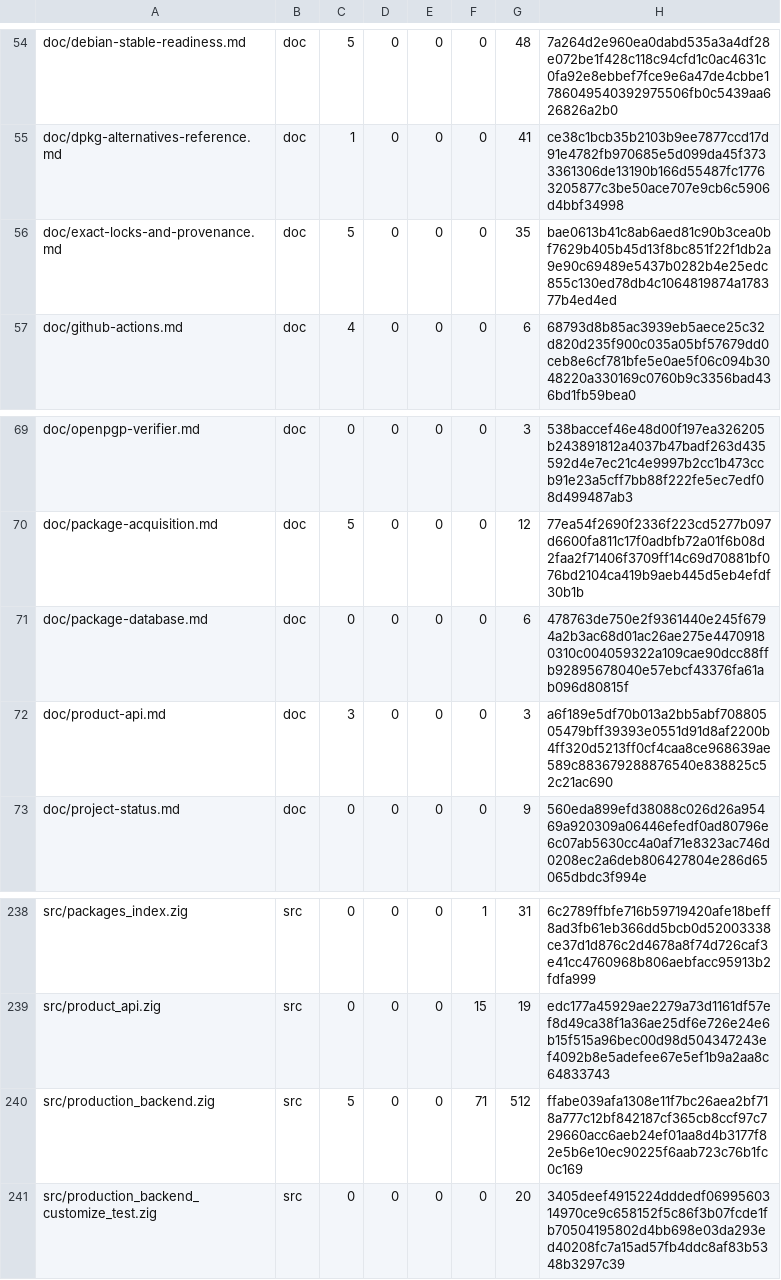
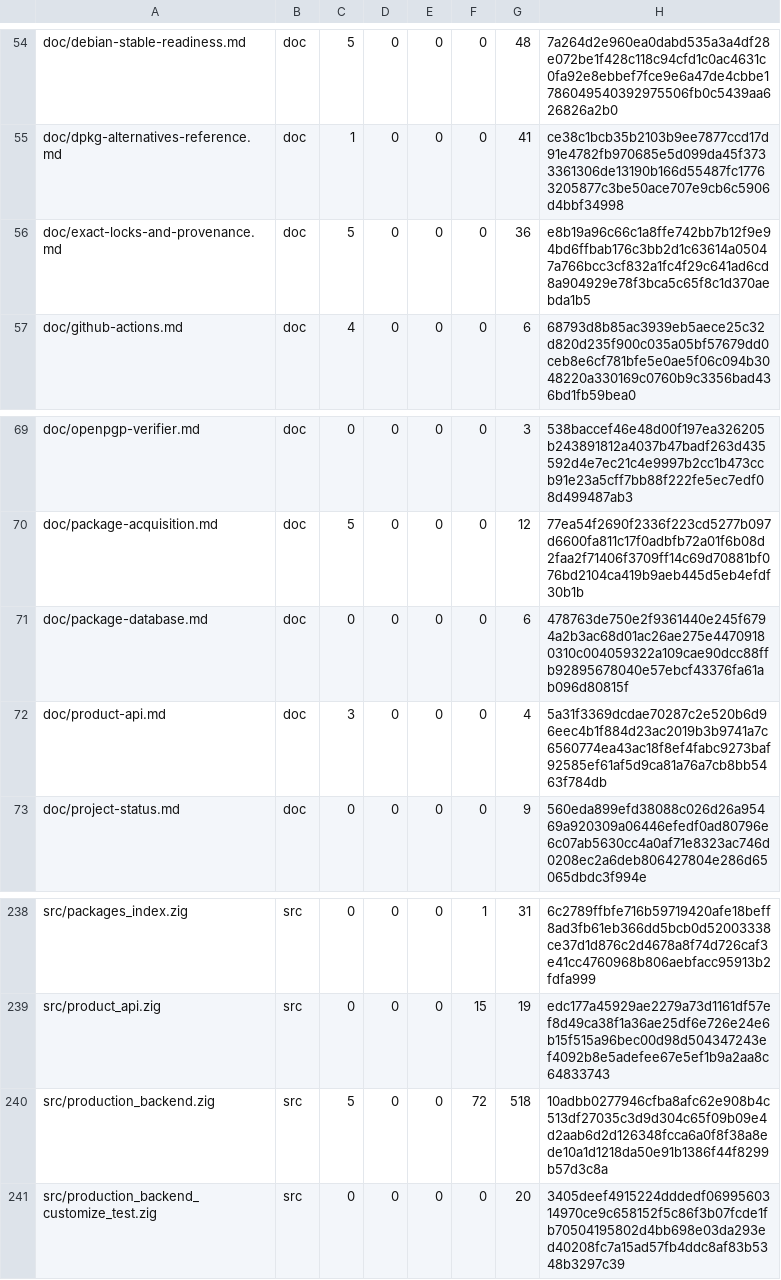
Before and after one commit to cataggar/debz, a TSV file: security/digest-inventory-v1.tsv, drawn as a sheet; only a part is shown, gaps mark what is left out.

```diff
--- a/security/digest-inventory-v1.tsv
+++ b/security/digest-inventory-v1.tsv
@@ -55,3 +55,3 @@ doc/debian-stable-readiness.md	doc	5	0	0	0	48	7a264d2e960ea0dabd535a3a4df28e072b
 doc/dpkg-alternatives-reference.md	doc	1	0	0	0	41	ce38c1bcb35b2103b9ee7877ccd17d91e4782fb970685e5d099da45f3733361306de13190b166d55487fc17763205877c3be50ace707e9cb6c5906d4bbf34998
-doc/exact-locks-and-provenance.md	doc	5	0	0	0	35	bae0613b41c8ab6aed81c90b3cea0bf7629b405b45d13f8bc851f22f1db2a9e90c69489e5437b0282b4e25edc855c130ed78db4c1064819874a178377b4ed4ed
+doc/exact-locks-and-provenance.md	doc	5	0	0	0	36	e8b19a96c66c1a8ffe742bb7b12f9e94bd6ffbab176c3bb2d1c63614a05047a766bcc3cf832a1fc4f29c641ad6cd8a904929e78f3bca5c65f8c1d370aebda1b5
 doc/github-actions.md	doc	4	0	0	0	6	68793d8b85ac3939eb5aece25c32d820d235f900c035a05bf57679dd0ceb8e6cf781bfe5e0ae5f06c094b3048220a330169c0760b9c3356bad436bd1fb59bea0
@@ -71,3 +71,3 @@ doc/package-acquisition.md	doc	5	0	0	0	12	77ea54f2690f2336f223cd5277b097d6600fa8
 doc/package-database.md	doc	0	0	0	0	6	478763de750e2f9361440e245f6794a2b3ac68d01ac26ae275e44709180310c004059322a109cae90dcc88ffb92895678040e57ebcf43376fa61ab096d80815f
-doc/product-api.md	doc	3	0	0	0	3	a6f189e5df70b013a2bb5abf70880505479bff39393e0551d91d8af2200b4ff320d5213ff0cf4caa8ce968639ae589c883679288876540e838825c52c21ac690
+doc/product-api.md	doc	3	0	0	0	4	5a31f3369dcdae70287c2e520b6d96eec4b1f884d23ac2019b3b9741a7c6560774ea43ac18f8ef4fabc9273baf92585ef61af5d9ca81a76a7cb8bb5463f784db
 doc/project-status.md	doc	0	0	0	0	9	560eda899efd38088c026d26a95469a920309a06446efedf0ad80796e6c07ab5630cc4a0af71e8323ac746d0208ec2a6deb806427804e286d65065dbdc3f994e
@@ -239,3 +239,3 @@ src/packages_index.zig	src	0	0	0	1	31	6c2789ffbfe716b59719420afe18beff8ad3fb61eb
 src/product_api.zig	src	0	0	0	15	19	edc177a45929ae2279a73d1161df57ef8d49ca38f1a36ae25df6e726e24e6b15f515a96bec00d98d504347243ef4092b8e5adefee67e5ef1b9a2aa8c64833743
-src/production_backend.zig	src	5	0	0	71	512	ffabe039afa1308e11f7bc26aea2bf718a777c12bf842187cf365cb8ccf97c729660acc6aeb24ef01aa8d4b3177f82e5b6e10ec90225f6aab723c76b1fc0c169
+src/production_backend.zig	src	5	0	0	72	518	10adbb0277946cfba8afc62e908b4c513df27035c3d9d304c65f09b09e4d2aab6d2d126348fcca6a0f8f38a8ede10a1d1218da50e91b1386f44f8299b57d3c8a
 src/production_backend_customize_test.zig	src	0	0	0	0	20	3405deef4915224dddedf0699560314970ce9c658152f5c86f3b07fcde1fb70504195802d4bb698e03da293ed40208fc7a15ad57fb4ddc8af83b5348b3297c39
```
Also changed, not shown: 4 other files.
